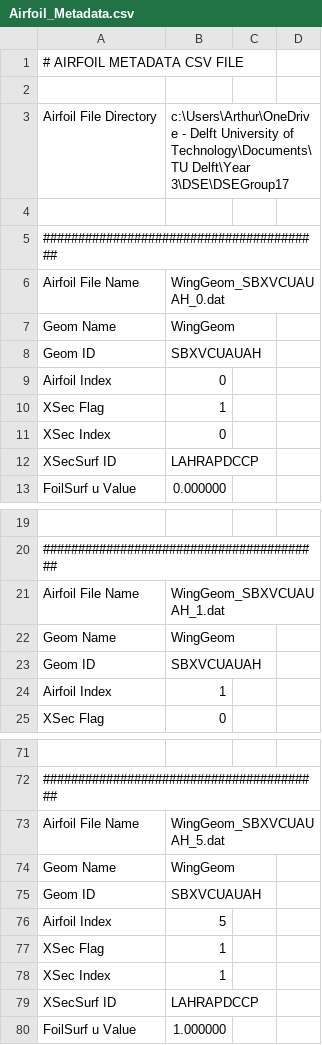
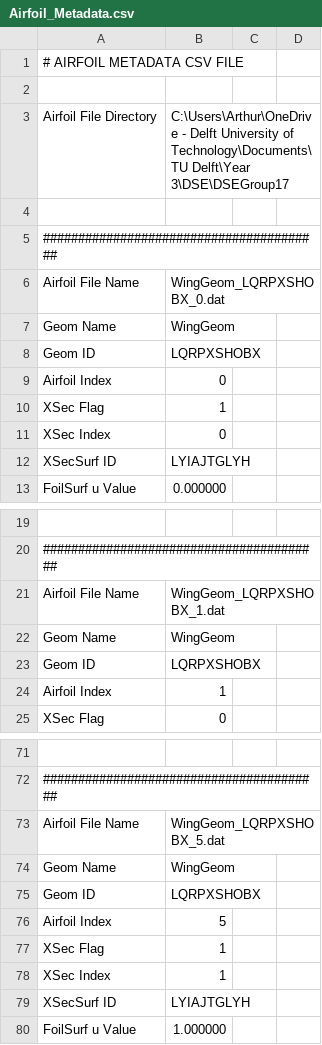
Before and after one commit to ggelissen/aeris-aircraft-design, a CSV file: Airfoil_Metadata.csv, drawn as a sheet; only a part is shown, gaps mark what is left out; the diff covers the shown part only; the diff names each change by its address in the sheet, - before the commit and + after, or states it on an @@ line.

```diff
--- a/Airfoil_Metadata.csv
+++ b/Airfoil_Metadata.csv
-B3: c:\Users\Arthur\OneDrive - Delft…
+B3: C:\Users\Arthur\OneDrive - Delft…
-B6: WingGeom_SBXVCUAUAH_0.dat
+B6: WingGeom_LQRPXSHOBX_0.dat
-B8: SBXVCUAUAH
+B8: LQRPXSHOBX
-B12: LAHRAPDCCP
+B12: LYIAJTGLYH
-B21: WingGeom_SBXVCUAUAH_1.dat
+B21: WingGeom_LQRPXSHOBX_1.dat
-B23: SBXVCUAUAH
+B23: LQRPXSHOBX
-B73: WingGeom_SBXVCUAUAH_5.dat
+B73: WingGeom_LQRPXSHOBX_5.dat
-B75: SBXVCUAUAH
+B75: LQRPXSHOBX
-B79: LAHRAPDCCP
+B79: LYIAJTGLYH
```
Also changed, not shown: 6 edited cells elsewhere in this file, BodyFormFactorData.csv, CompGeomRes.csv, 19 other files.
